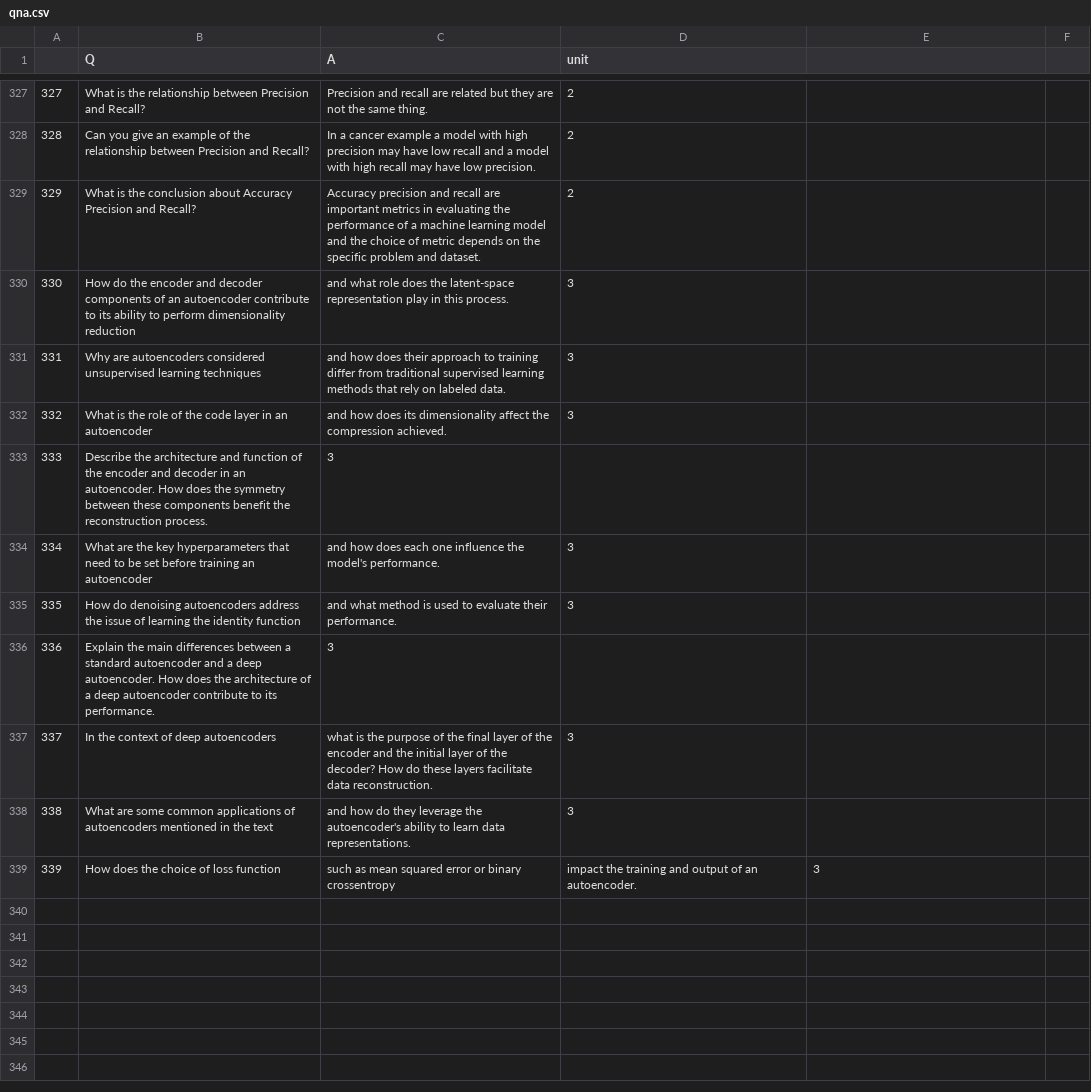
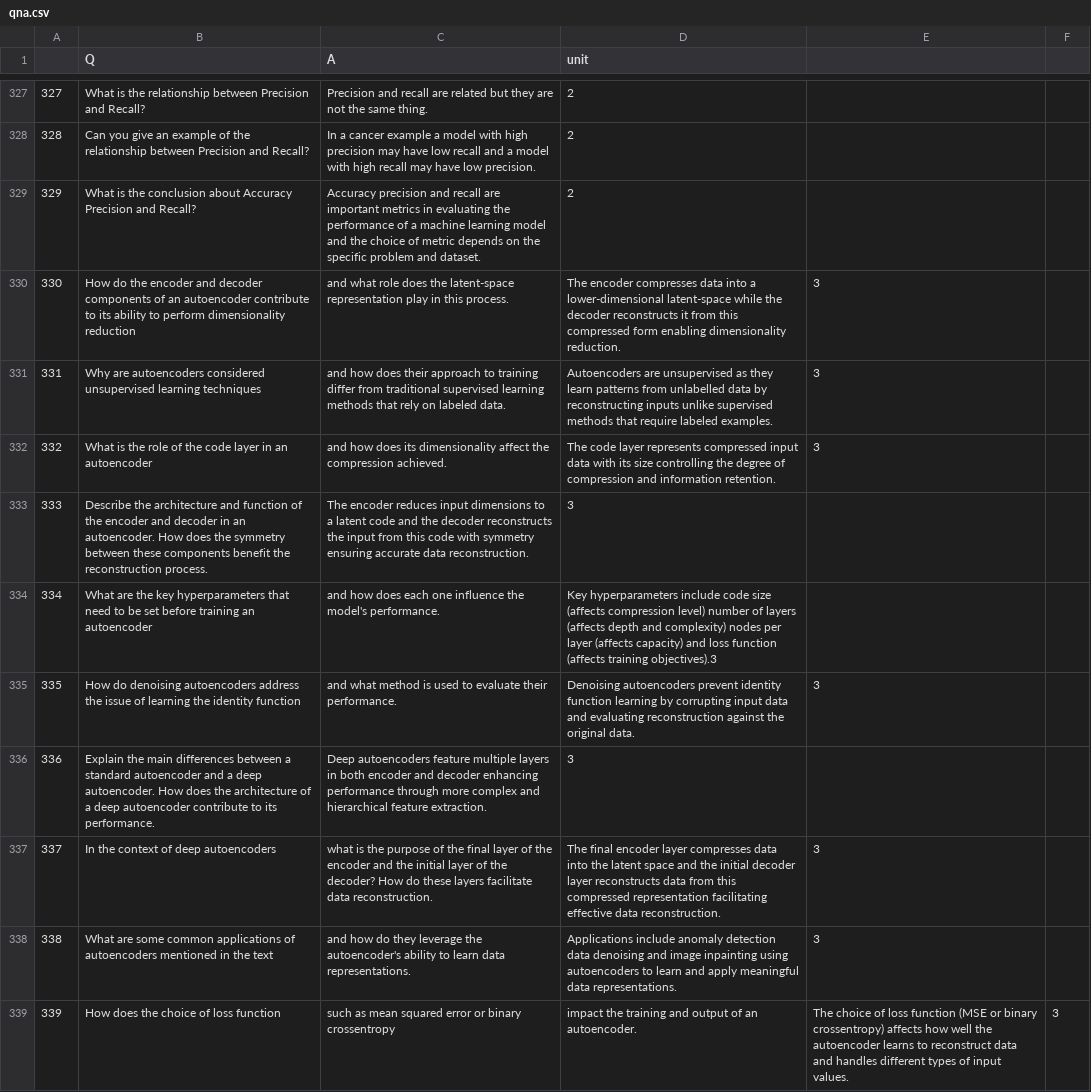
Before and after one commit to viswa3024/aiml-capstone-project, a CSV file: question-answering/qna/qna.csv, drawn as a sheet; only a part is shown, gaps mark what is left out.

Commit message:
Update qna.csv

```diff
--- a/question-answering/qna/qna.csv
+++ b/question-answering/qna/qna.csv
@@ -329,11 +329,11 @@
 329,What is the conclusion about Accuracy Precision and Recall?,Accuracy precision and recall are important metrics in evaluating the performance of a machine learning model and the choice of metric depends on the specific problem and dataset.,2
-330,How do the encoder and decoder components of an autoencoder contribute to its ability to perform dimensionality reduction, and what role does the latent-space representation play in this process.,3
-331,Why are autoencoders considered unsupervised learning techniques, and how does their approach to training differ from traditional supervised learning methods that rely on labeled data.,3
-332,What is the role of the code layer in an autoencoder, and how does its dimensionality affect the compression achieved.,3
-333,Describe the architecture and function of the encoder and decoder in an autoencoder. How does the symmetry between these components benefit the reconstruction process.,3
-334,What are the key hyperparameters that need to be set before training an autoencoder, and how does each one influence the model's performance.,3
-335,How do denoising autoencoders address the issue of learning the identity function, and what method is used to evaluate their performance.,3
-336,Explain the main differences between a standard autoencoder and a deep autoencoder. How does the architecture of a deep autoencoder contribute to its performance.,3
-337,In the context of deep autoencoders, what is the purpose of the final layer of the encoder and the initial layer of the decoder? How do these layers facilitate data reconstruction.,3
-338,What are some common applications of autoencoders mentioned in the text, and how do they leverage the autoencoder's ability to learn data representations.,3
-339,How does the choice of loss function, such as mean squared error or binary crossentropy, impact the training and output of an autoencoder.,3
+330,How do the encoder and decoder components of an autoencoder contribute to its ability to perform dimensionality reduction, and what role does the latent-space representation play in this process.,The encoder compresses data into a lower-dimensional latent-space while the decoder reconstructs it from this compressed form enabling dimensionality reduction.,3
+331,Why are autoencoders considered unsupervised learning techniques, and how does their approach to training differ from traditional supervised learning methods that rely on labeled data.,Autoencoders are unsupervised as they learn patterns from unlabelled data by reconstructing inputs unlike supervised methods that require labeled examples.,3
+332,What is the role of the code layer in an autoencoder, and how does its dimensionality affect the compression achieved.,The code layer represents compressed input data with its size controlling the degree of compression and information retention.,3
+333,Describe the architecture and function of the encoder and decoder in an autoencoder. How does the symmetry between these components benefit the reconstruction process.,The encoder reduces input dimensions to a latent code and the decoder reconstructs the input from this code with symmetry ensuring accurate data reconstruction.,3
+334,What are the key hyperparameters that need to be set before training an autoencoder, and how does each one influence the model's performance.,Key hyperparameters include code size (affects compression level) number of layers (affects depth and complexity) nodes per layer (affects capacity) and loss function (affects training objectives).3
+335,How do denoising autoencoders address the issue of learning the identity function, and what method is used to evaluate their performance.,Denoising autoencoders prevent identity function learning by corrupting input data and evaluating reconstruction against the original data.,3
+336,Explain the main differences between a standard autoencoder and a deep autoencoder. How does the architecture of a deep autoencoder contribute to its performance.,Deep autoencoders feature multiple layers in both encoder and decoder enhancing performance through more complex and hierarchical feature extraction.,3
+337,In the context of deep autoencoders, what is the purpose of the final layer of the encoder and the initial layer of the decoder? How do these layers facilitate data reconstruction.,The final encoder layer compresses data into the latent space and the initial decoder layer reconstructs data from this compressed representation facilitating effective data reconstruction.,3
+338,What are some common applications of autoencoders mentioned in the text, and how do they leverage the autoencoder's ability to learn data representations.,Applications include anomaly detection data denoising and image inpainting using autoencoders to learn and apply meaningful data representations.,3
+339,How does the choice of loss function, such as mean squared error or binary crossentropy, impact the training and output of an autoencoder.,The choice of loss function (MSE or binary crossentropy) affects how well the autoencoder learns to reconstruct data and handles different types of input values.,3
```
